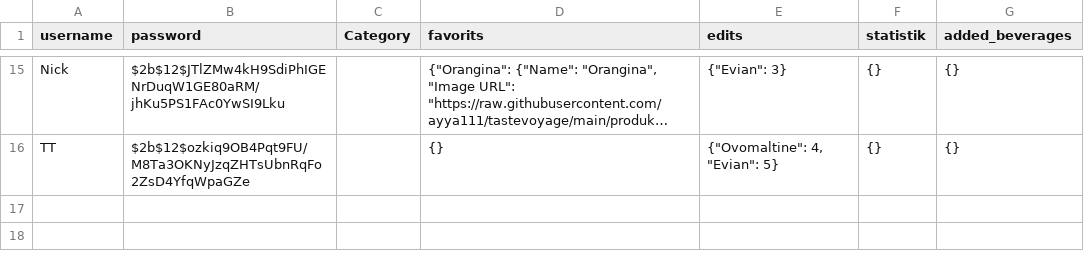
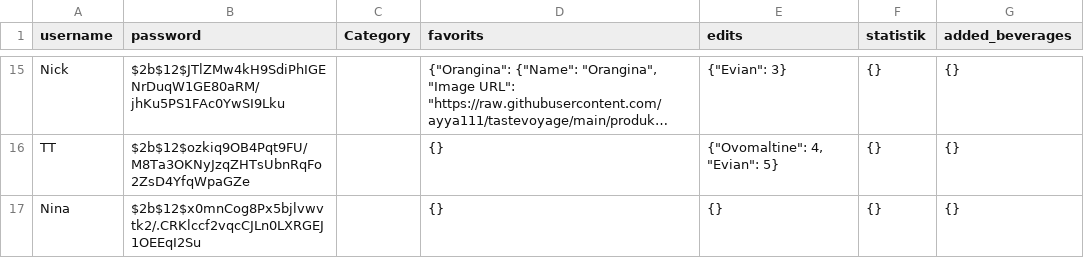
Before and after one commit to ayya111/tastevoyage, a CSV file: users.csv, drawn as a sheet; only a part is shown, gaps mark what is left out; long unchanged cells end in …; the diff names each change by its address in the sheet, - before the commit and + after, or states it on an @@ line.

Commit message:
Register new user

```diff
--- a/users.csv
+++ b/users.csv
+row 17: Nina | $2b$12$x0mnCog8Px5bjlvwvtk2/.CRKlccf2vqcCJLn0LXRGEJ1OEEqI2Su |  | {} | {} | {} | {}
```
